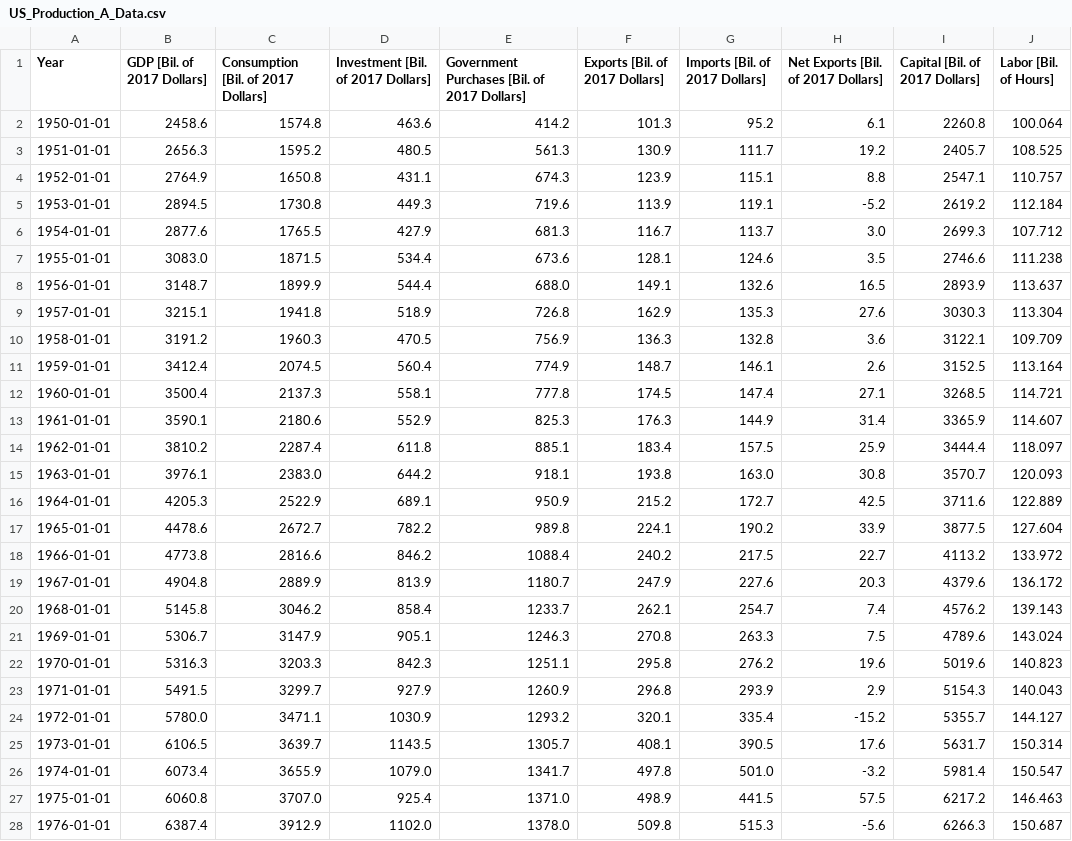
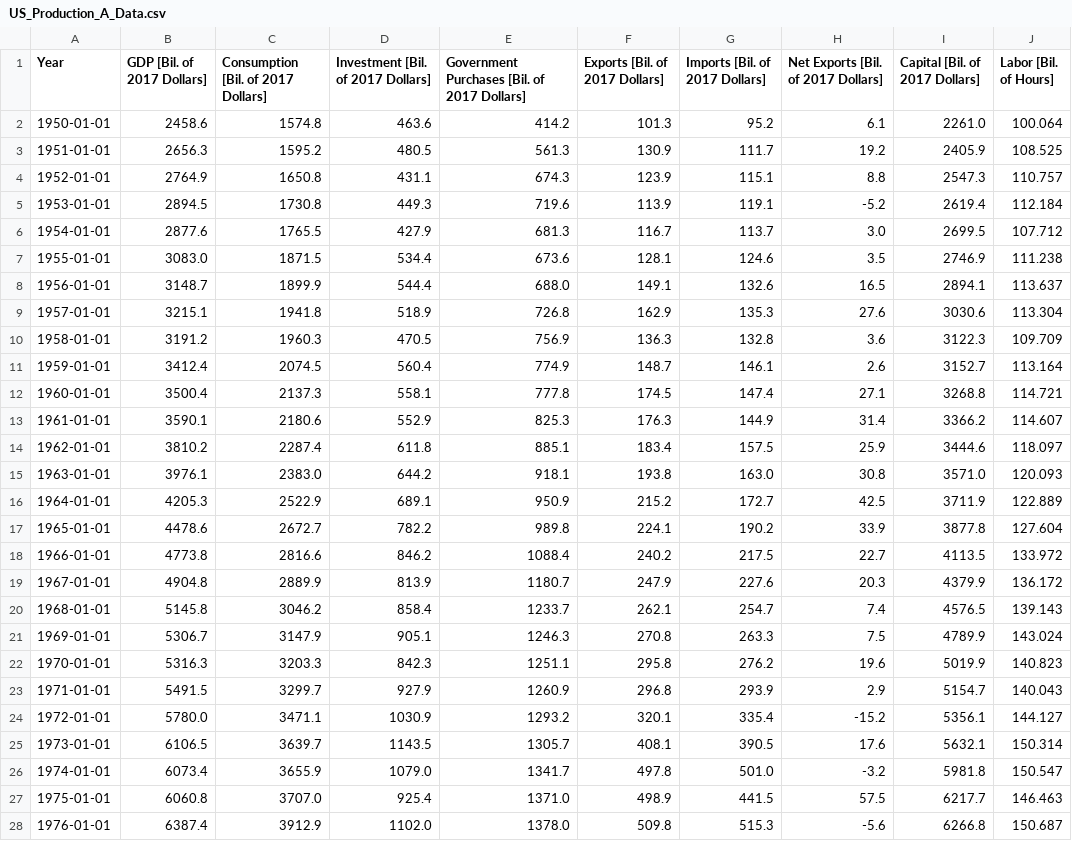
Before and after one commit to letsgoexploring/economic-data, a CSV file: us-production/csv/US_Production_A_Data.csv, drawn as a sheet; only a part is shown; the diff covers the shown part only.

```diff
--- a/us-production/csv/US_Production_A_Data.csv
+++ b/us-production/csv/US_Production_A_Data.csv
@@ -1,28 +1,28 @@
 Year,GDP [Bil. of 2017 Dollars],Consumption [Bil. of 2017 Dollars],Investment [Bil. of 2017 Dollars],Government Purchases [Bil. of 2017 Dollars],Exports [Bil. of 2017 Dollars],Imports [Bil. of 2017 Dollars],Net Exports [Bil. of 2017 Dollars],Capital [Bil. of 2017 Dollars],Labor [Bil. of Hours]
-1950-01-01,2458.6,1574.8,463.6,414.2,101.3,95.2,6.1,2260.8,100.064
-1951-01-01,2656.3,1595.2,480.5,561.3,130.9,111.7,19.2,2405.7,108.525
-1952-01-01,2764.9,1650.8,431.1,674.3,123.9,115.1,8.8,2547.1,110.757
-1953-01-01,2894.5,1730.8,449.3,719.6,113.9,119.1,-5.2,2619.2,112.184
-1954-01-01,2877.6,1765.5,427.9,681.3,116.7,113.7,3.0,2699.3,107.712
-1955-01-01,3083.0,1871.5,534.4,673.6,128.1,124.6,3.5,2746.6,111.238
-1956-01-01,3148.7,1899.9,544.4,688.0,149.1,132.6,16.5,2893.9,113.637
-1957-01-01,3215.1,1941.8,518.9,726.8,162.9,135.3,27.6,3030.3,113.304
-1958-01-01,3191.2,1960.3,470.5,756.9,136.3,132.8,3.6,3122.1,109.709
-1959-01-01,3412.4,2074.5,560.4,774.9,148.7,146.1,2.6,3152.5,113.164
-1960-01-01,3500.4,2137.3,558.1,777.8,174.5,147.4,27.1,3268.5,114.721
-1961-01-01,3590.1,2180.6,552.9,825.3,176.3,144.9,31.4,3365.9,114.607
-1962-01-01,3810.2,2287.4,611.8,885.1,183.4,157.5,25.9,3444.4,118.097
-1963-01-01,3976.1,2383.0,644.2,918.1,193.8,163.0,30.8,3570.7,120.093
-1964-01-01,4205.3,2522.9,689.1,950.9,215.2,172.7,42.5,3711.6,122.889
-1965-01-01,4478.6,2672.7,782.2,989.8,224.1,190.2,33.9,3877.5,127.604
-1966-01-01,4773.8,2816.6,846.2,1088.4,240.2,217.5,22.7,4113.2,133.972
-1967-01-01,4904.8,2889.9,813.9,1180.7,247.9,227.6,20.3,4379.6,136.172
-1968-01-01,5145.8,3046.2,858.4,1233.7,262.1,254.7,7.4,4576.2,139.143
-1969-01-01,5306.7,3147.9,905.1,1246.3,270.8,263.3,7.5,4789.6,143.024
-1970-01-01,5316.3,3203.3,842.3,1251.1,295.8,276.2,19.6,5019.6,140.823
-1971-01-01,5491.5,3299.7,927.9,1260.9,296.8,293.9,2.9,5154.3,140.043
-1972-01-01,5780.0,3471.1,1030.9,1293.2,320.1,335.4,-15.2,5355.7,144.127
-1973-01-01,6106.5,3639.7,1143.5,1305.7,408.1,390.5,17.6,5631.7,150.314
-1974-01-01,6073.4,3655.9,1079.0,1341.7,497.8,501.0,-3.2,5981.4,150.547
-1975-01-01,6060.8,3707.0,925.4,1371.0,498.9,441.5,57.5,6217.2,146.463
-1976-01-01,6387.4,3912.9,1102.0,1378.0,509.8,515.3,-5.6,6266.3,150.687
+1950-01-01,2458.6,1574.8,463.6,414.2,101.3,95.2,6.1,2261.0,100.064
+1951-01-01,2656.3,1595.2,480.5,561.3,130.9,111.7,19.2,2405.9,108.525
+1952-01-01,2764.9,1650.8,431.1,674.3,123.9,115.1,8.8,2547.3,110.757
+1953-01-01,2894.5,1730.8,449.3,719.6,113.9,119.1,-5.2,2619.4,112.184
+1954-01-01,2877.6,1765.5,427.9,681.3,116.7,113.7,3.0,2699.5,107.712
+1955-01-01,3083.0,1871.5,534.4,673.6,128.1,124.6,3.5,2746.9,111.238
+1956-01-01,3148.7,1899.9,544.4,688.0,149.1,132.6,16.5,2894.1,113.637
+1957-01-01,3215.1,1941.8,518.9,726.8,162.9,135.3,27.6,3030.6,113.304
+1958-01-01,3191.2,1960.3,470.5,756.9,136.3,132.8,3.6,3122.3,109.709
+1959-01-01,3412.4,2074.5,560.4,774.9,148.7,146.1,2.6,3152.7,113.164
+1960-01-01,3500.4,2137.3,558.1,777.8,174.5,147.4,27.1,3268.8,114.721
+1961-01-01,3590.1,2180.6,552.9,825.3,176.3,144.9,31.4,3366.2,114.607
+1962-01-01,3810.2,2287.4,611.8,885.1,183.4,157.5,25.9,3444.6,118.097
+1963-01-01,3976.1,2383.0,644.2,918.1,193.8,163.0,30.8,3571.0,120.093
+1964-01-01,4205.3,2522.9,689.1,950.9,215.2,172.7,42.5,3711.9,122.889
+1965-01-01,4478.6,2672.7,782.2,989.8,224.1,190.2,33.9,3877.8,127.604
+1966-01-01,4773.8,2816.6,846.2,1088.4,240.2,217.5,22.7,4113.5,133.972
+1967-01-01,4904.8,2889.9,813.9,1180.7,247.9,227.6,20.3,4379.9,136.172
+1968-01-01,5145.8,3046.2,858.4,1233.7,262.1,254.7,7.4,4576.5,139.143
+1969-01-01,5306.7,3147.9,905.1,1246.3,270.8,263.3,7.5,4789.9,143.024
+1970-01-01,5316.3,3203.3,842.3,1251.1,295.8,276.2,19.6,5019.9,140.823
+1971-01-01,5491.5,3299.7,927.9,1260.9,296.8,293.9,2.9,5154.7,140.043
+1972-01-01,5780.0,3471.1,1030.9,1293.2,320.1,335.4,-15.2,5356.1,144.127
+1973-01-01,6106.5,3639.7,1143.5,1305.7,408.1,390.5,17.6,5632.1,150.314
+1974-01-01,6073.4,3655.9,1079.0,1341.7,497.8,501.0,-3.2,5981.8,150.547
+1975-01-01,6060.8,3707.0,925.4,1371.0,498.9,441.5,57.5,6217.7,146.463
+1976-01-01,6387.4,3912.9,1102.0,1378.0,509.8,515.3,-5.6,6266.8,150.687
```
Also changed, not shown: 67 edited cells elsewhere in this file, us-production/csv/US_Production_Q_Data.csv, 2 other files.
